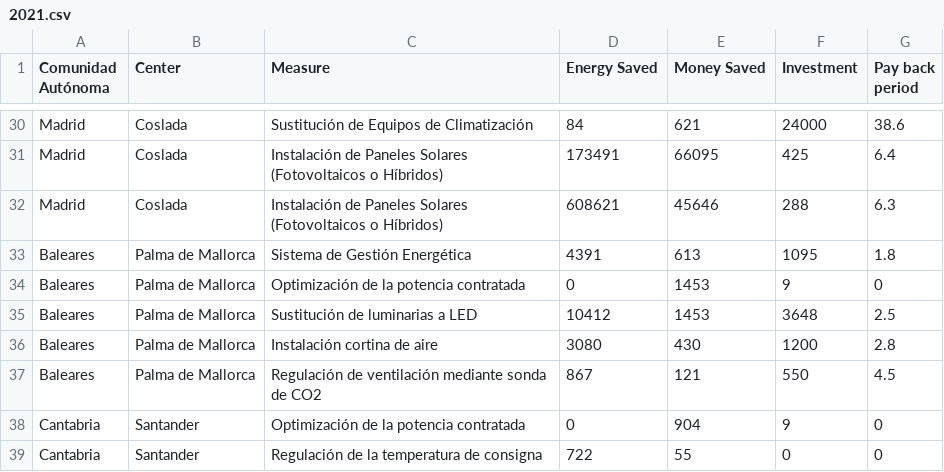
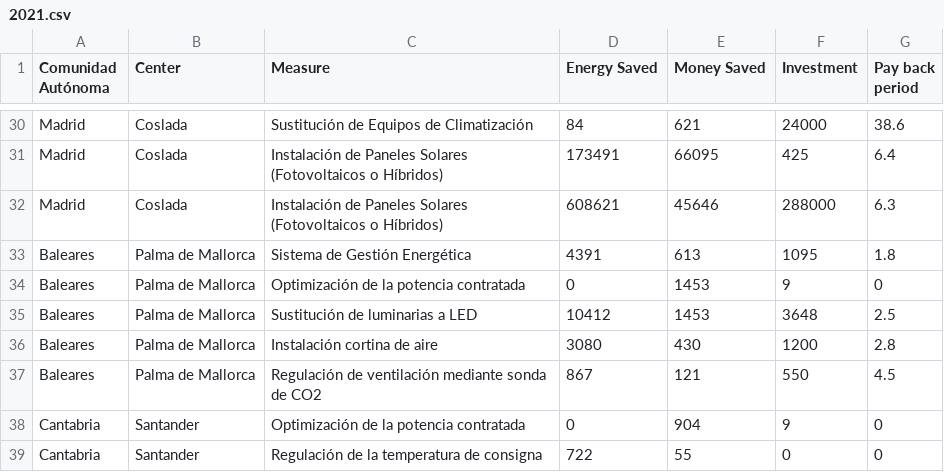
Before and after one commit to hardik5838/EnergyEfficiencyMeasuresAsepeyo, a CSV file: Data/2021.csv, drawn as a sheet; only a part is shown, gaps mark what is left out.

Commit message:
Update 2021.csv

```diff
--- a/Data/2021.csv
+++ b/Data/2021.csv
@@ -31,3 +31,3 @@ Madrid,Coslada,Sustitución de Equipos de Climatización,84,621,24000,38.6
 Madrid,Coslada,Instalación de Paneles Solares (Fotovoltaicos o Híbridos),173491,66095,425,6.4
-Madrid,Coslada,Instalación de Paneles Solares (Fotovoltaicos o Híbridos),608621,45646,288,6.3
+Madrid,Coslada,Instalación de Paneles Solares (Fotovoltaicos o Híbridos),608621,45646,288000,6.3
 Baleares,Palma de Mallorca,Sistema de Gestión Energética,4391,613,1095,1.8
```
